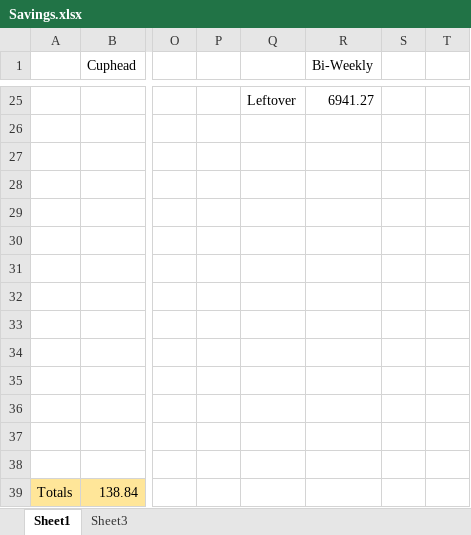
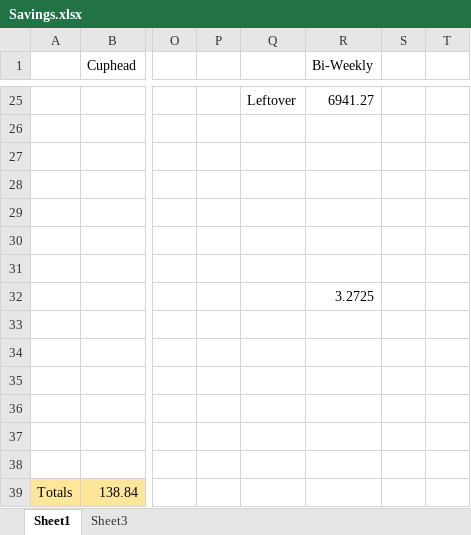
Before and after one commit to RickJacome/CurriculumVitae, an Excel workbook: Savings.xlsx, sheet Sheet1, drawn as a sheet; only a part is shown, gaps mark what is left out; values as stored, in another font and other column widths than the file's, no borders; the diff names each change by its address in the sheet, - before the commit and + after, or states it on an @@ line.

Commit message:
Update Savings.xlsx

```diff
--- a/Savings.xlsx (sheet Sheet1)
+++ b/Savings.xlsx (sheet Sheet1)
-R32 (Bi-Weekly): (empty)
+R32 (Bi-Weekly): 3.2725
```
